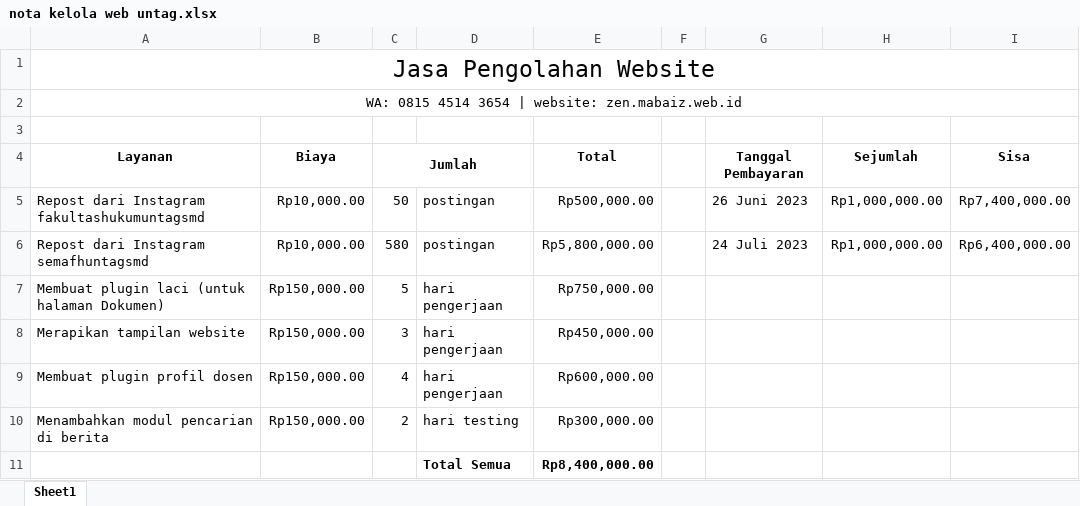
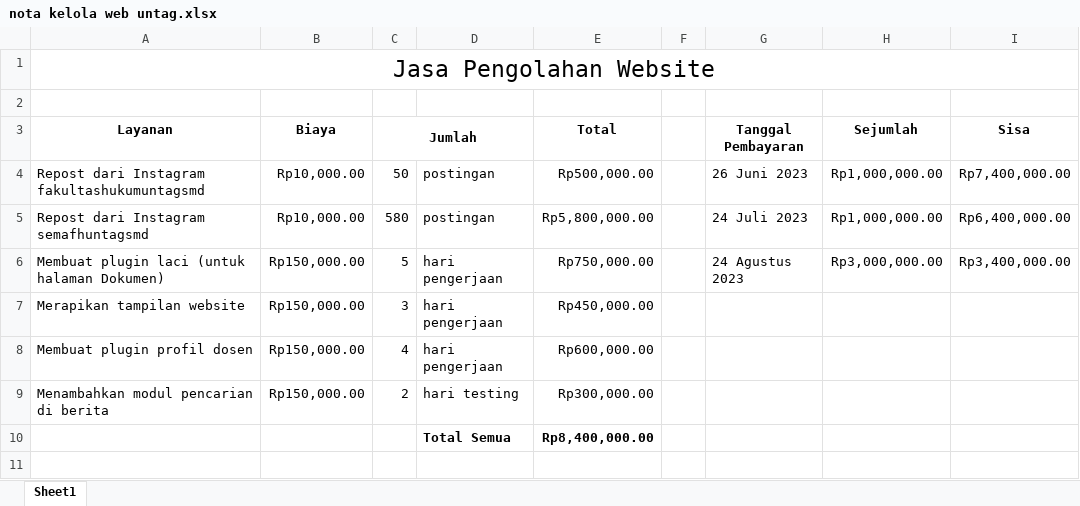
Before and after one commit to mzaini30/laptop, an Excel workbook: kerjaan/untag/nota kelola web untag.xlsx, sheet Sheet1, drawn as a sheet; values as stored, in another font and other column widths than the file's, no borders; removed rows and columns are numbered as before the commit, all else as after; the diff names each change by its address in the sheet, - before the commit and + after, or states it on an @@ line.

```diff
--- a/kerjaan/untag/nota kelola web untag.xlsx (sheet Sheet1)
+++ b/kerjaan/untag/nota kelola web untag.xlsx (sheet Sheet1)
-row 2: WA: 0815 4514 3654 | website: zen.mabaiz.web.id
-G6 (Tanggal Pembayaran): (empty)
+G6 (Tanggal Pembayaran): 24 Agustus 2023
-H6 (Sejumlah): (empty)
+H6 (Sejumlah): Rp3,000,000.00
-I6 (Sisa): (empty)
+I6 (Sisa): Rp3,400,000.00
```
Also changed, not shown: formulas that keep their value, kerjaan/cuti-msj/tambahan/tawaran biaya modul tiket.xlsx.
